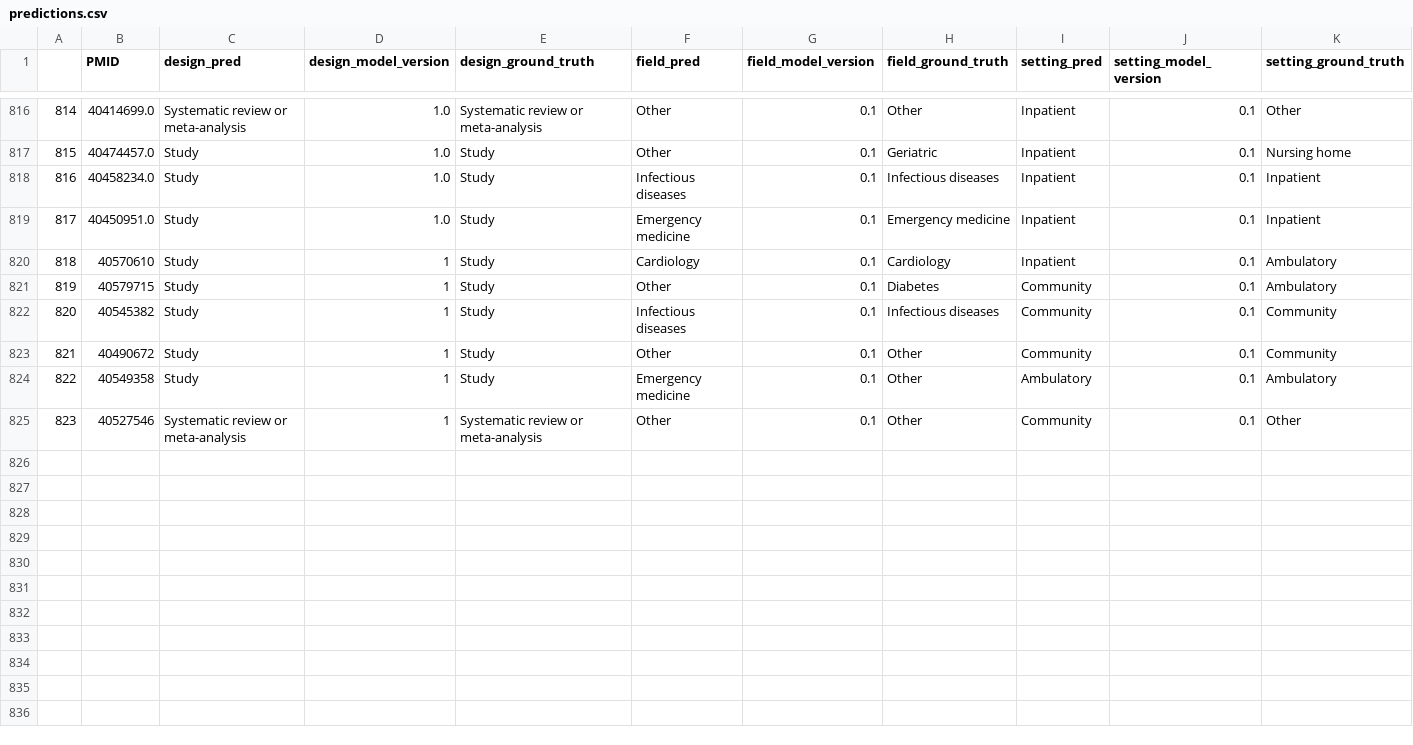
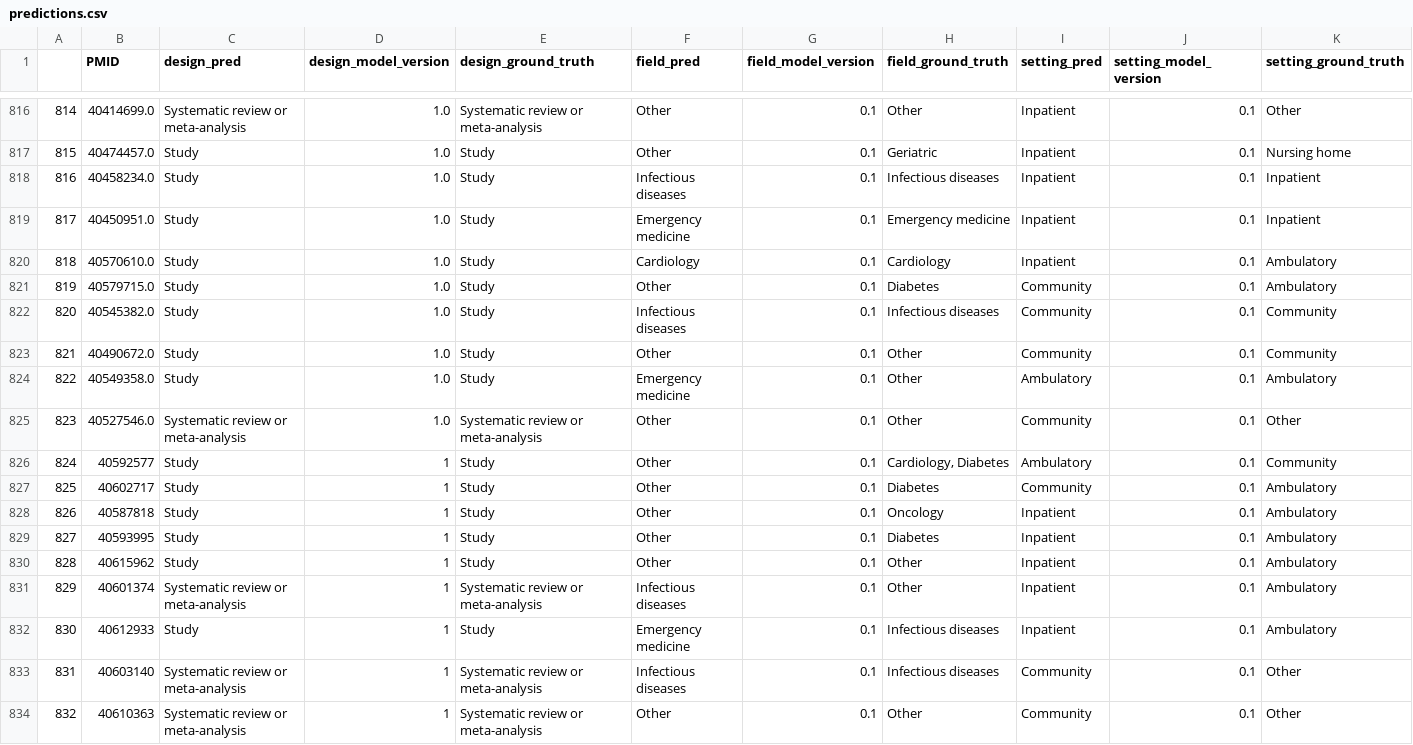
Before and after one commit to urppchusj/impactpharmacie, a CSV file: data/second_gen/predictions.csv, drawn as a sheet; only a part is shown, gaps mark what is left out; addresses are those after the commit; the diff names each change by its address in the sheet, - before the commit and + after, or states it on an @@ line.

```diff
--- a/data/second_gen/predictions.csv
+++ b/data/second_gen/predictions.csv
-B820 (PMID): 40570610
+B820 (PMID): 40570610.0
-D820:D824 (design_model_version): 1
+D820:D824 (design_model_version): 1.0
-B821 (PMID): 40579715
+B821 (PMID): 40579715.0
-B822 (PMID): 40545382
+B822 (PMID): 40545382.0
-B823 (PMID): 40490672
+B823 (PMID): 40490672.0
-B824 (PMID): 40549358
+B824 (PMID): 40549358.0
+row 825: 823 | 40527546.0 | Systematic review or meta-analysis | 1.0 | Systematic review or meta-analysis | Other | 0.1 | Other | Community | 0.1 | Other
+row 826: 824 | 40592577 | Study | 1 | Study | Other | 0.1 | Cardiology, Diabetes | Ambulatory | 0.1 | Community
+row 827: 825 | 40602717 | Study | 1 | Study | Other | 0.1 | Diabetes | Community | 0.1 | Ambulatory
+row 828: 826 | 40587818 | Study | 1 | Study | Other | 0.1 | Oncology | Inpatient | 0.1 | Ambulatory
+row 829: 827 | 40593995 | Study | 1 | Study | Other | 0.1 | Diabetes | Inpatient | 0.1 | Ambulatory
+row 830: 828 | 40615962 | Study | 1 | Study | Other | 0.1 | Other | Inpatient | 0.1 | Ambulatory
+row 831: 829 | 40601374 | Systematic review or meta-analysis | 1 | Systematic review or meta-analysis | Infectious diseases | 0.1 | Other | Inpatient | 0.1 | Ambulatory
+row 832: 830 | 40612933 | Study | 1 | Study | Emergency medicine | 0.1 | Infectious diseases | Inpatient | 0.1 | Ambulatory
+row 833: 831 | 40603140 | Systematic review or meta-analysis | 1 | Systematic review or meta-analysis | Infectious diseases | 0.1 | Infectious diseases | Community | 0.1 | Other
@@ column A renumbered from row 834 down @@
-B834 (PMID): 40527546
+B834 (PMID): 40610363
```
Also changed, not shown: data/second_gen/extraction_log.csv, 2 other files.
